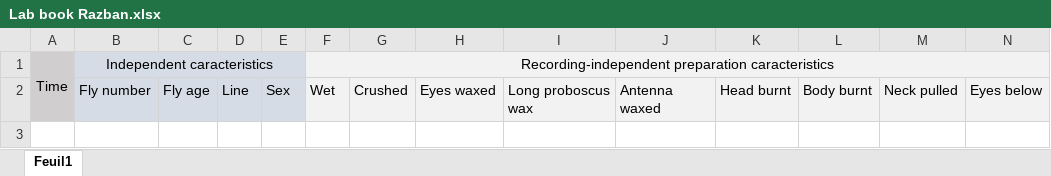
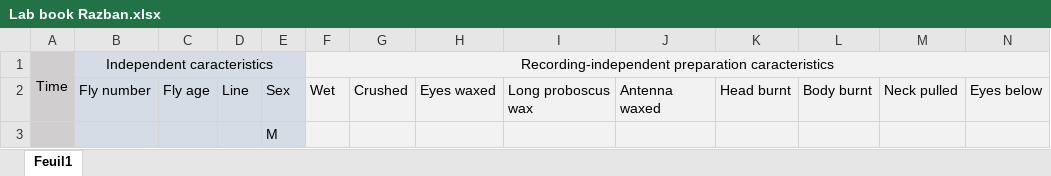
Before and after one commit to KeivanR/PrepStats, an Excel workbook: Lab book Razban.xlsx, sheet Feuil1, drawn as a sheet; only a part is shown; values as stored, in another font and other column widths than the file's, no borders; rows hold the shown columns only; the diff names each change by its address in the sheet, - before the commit and + after, or states it on an @@ line.

Commit message:
test

```diff
--- a/Lab book Razban.xlsx (sheet Feuil1)
+++ b/Lab book Razban.xlsx (sheet Feuil1)
+row 3:  |  |  |  | M
```
